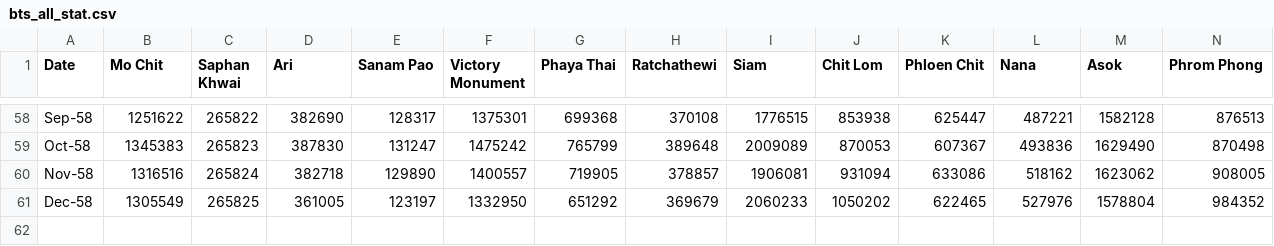
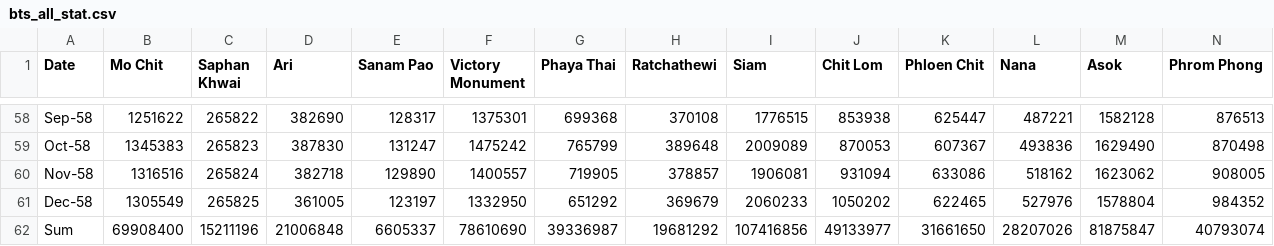
Before and after one commit to lieselottezz/bts_stat_analysis, a CSV file: bts_all_stat.csv, drawn as a sheet; only a part is shown, gaps mark what is left out; rows hold the shown columns only; the diff names each change by its address in the sheet, - before the commit and + after, or states it on an @@ line.

```diff
--- a/bts_all_stat.csv
+++ b/bts_all_stat.csv
+row 62: Sum | 69908400 | 15211196 | 21006848 | 6605337 | 78610690 | 39336987 | 19681292 | 107416856 | 49133977 | 31661650 | 28207026 | 81875847 | 40793074
```
Also changed, not shown: 1 other file.
